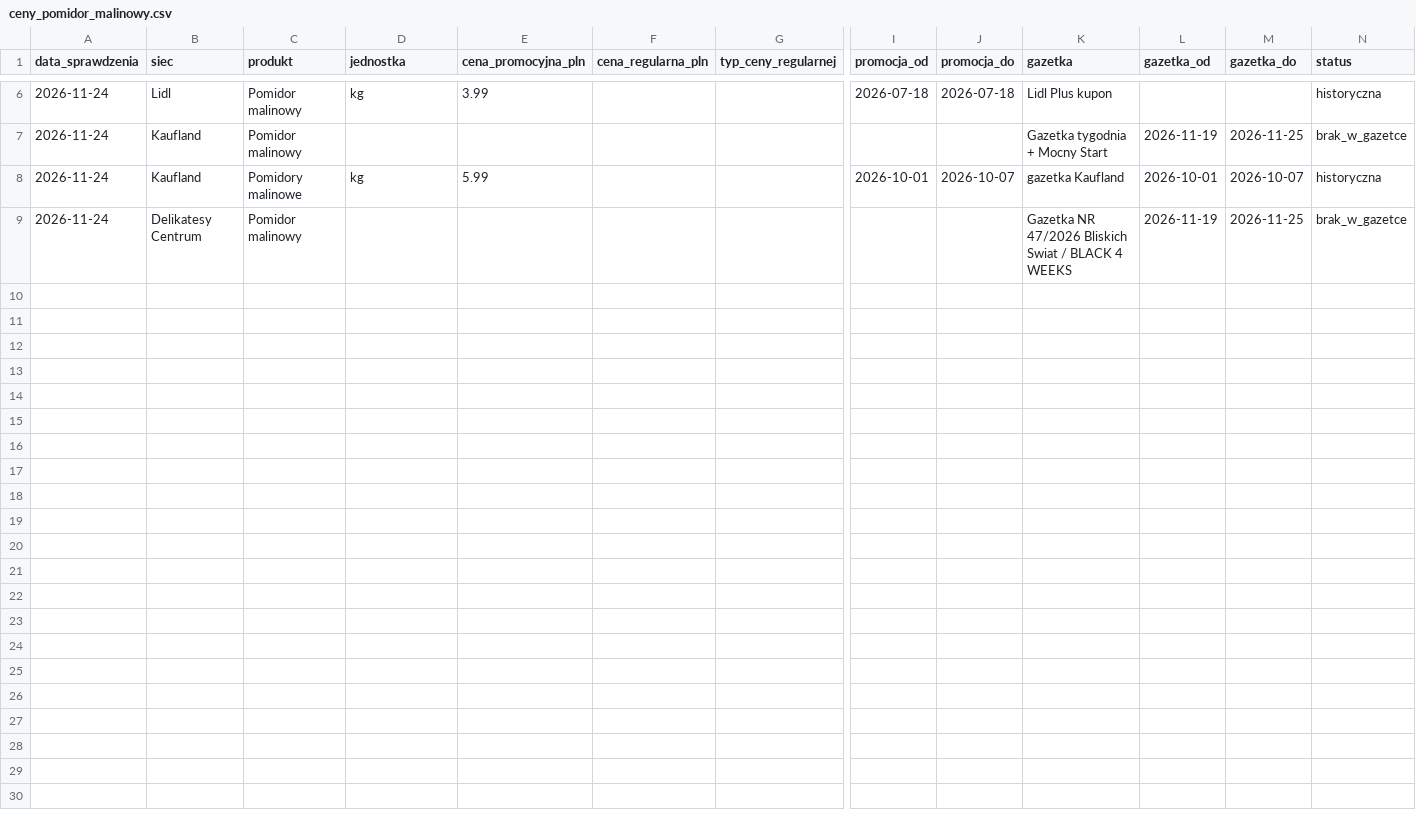
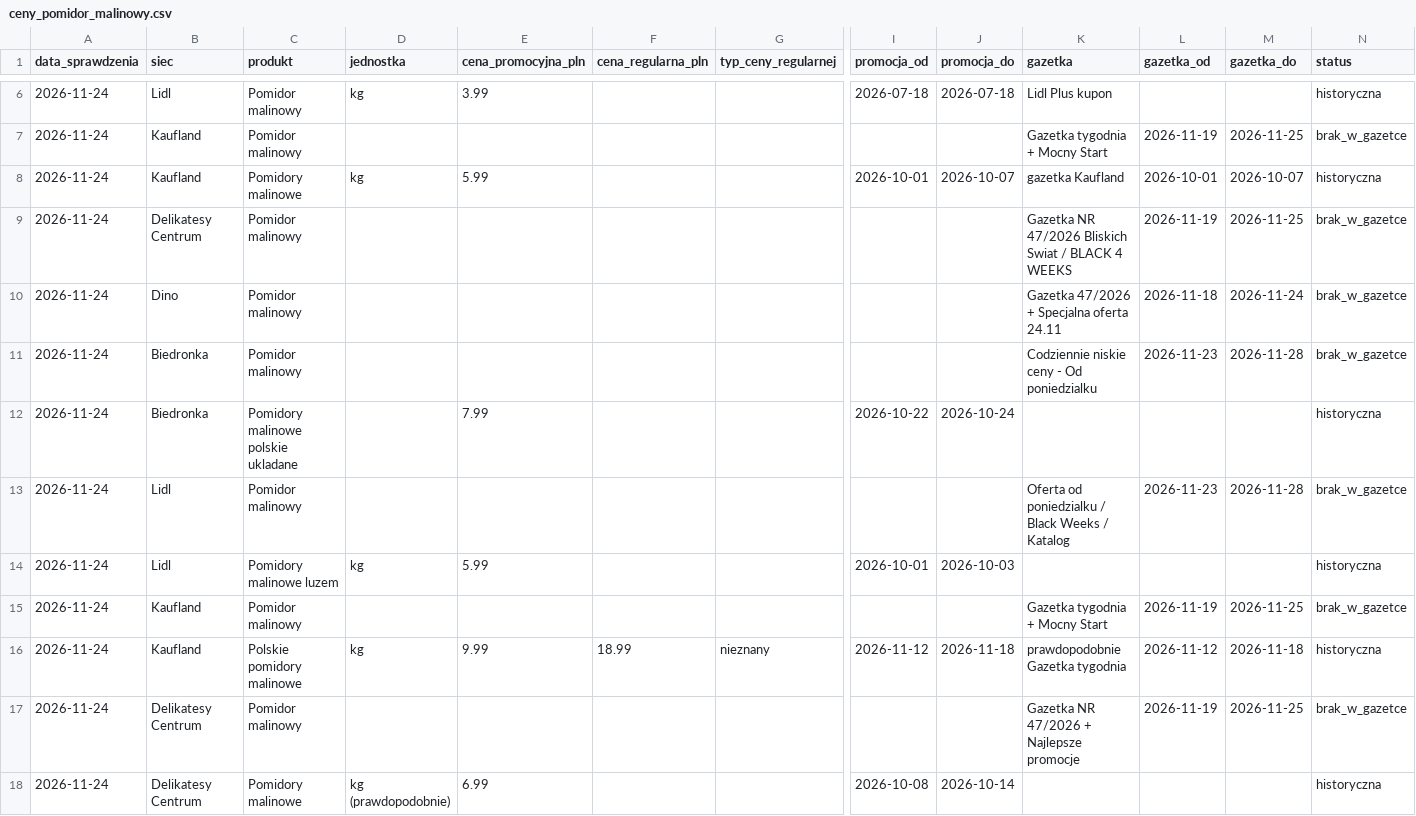
Before and after one commit to Therrer/jsystems-ai-programming-2026-11, a CSV file: weryfikacja_cen/Pomidor/ceny_pomidor_malinowy.csv, drawn as a sheet; only a part is shown, gaps mark what is left out; rows hold the shown columns only; the diff names each change by its address in the sheet, - before the commit and + after, or states it on an @@ line.

```diff
--- a/weryfikacja_cen/Pomidor/ceny_pomidor_malinowy.csv
+++ b/weryfikacja_cen/Pomidor/ceny_pomidor_malinowy.csv
+row 10: 2026-11-24 | Dino | Pomidor malinowy |  |  |  |  |  |  | Gazetka 47/2026 + Specjalna oferta 24.11 | 2026-11-18 | 2026-11-24 | brak_w_gazetce
+row 11: 2026-11-24 | Biedronka | Pomidor malinowy |  |  |  |  |  |  | Codziennie niskie ceny - Od poniedzialku | 2026-11-23 | 2026-11-28 | brak_w_gazetce
+row 12: 2026-11-24 | Biedronka | Pomidory malinowe polskie ukladane |  | 7.99 |  |  | 2026-10-22 | 2026-10-24 |  |  |  | historyczna
+row 13: 2026-11-24 | Lidl | Pomidor malinowy |  |  |  |  |  |  | Oferta od poniedzialku / Black Weeks / Katalog | 2026-11-23 | 2026-11-28 | brak_w_gazetce
+row 14: 2026-11-24 | Lidl | Pomidory malinowe luzem | kg | 5.99 |  |  | 2026-10-01 | 2026-10-03 |  |  |  | historyczna
+row 15: 2026-11-24 | Kaufland | Pomidor malinowy |  |  |  |  |  |  | Gazetka tygodnia + Mocny Start | 2026-11-19 | 2026-11-25 | brak_w_gazetce
+row 16: 2026-11-24 | Kaufland | Polskie pomidory malinowe | kg | 9.99 | 18.99 | nieznany | 2026-11-12 | 2026-11-18 | prawdopodobnie Gazetka tygodnia | 2026-11-12 | 2026-11-18 | historyczna
+row 17: 2026-11-24 | Delikatesy Centrum | Pomidor malinowy |  |  |  |  |  |  | Gazetka NR 47/2026 + Najlepsze promocje | 2026-11-19 | 2026-11-25 | brak_w_gazetce
+row 18: 2026-11-24 | Delikatesy Centrum | Pomidory malinowe | kg (prawdopodobnie) | 6.99 |  |  | 2026-10-08 | 2026-10-14 |  |  |  | historyczna
```
Also changed, not shown: 1 other file.
